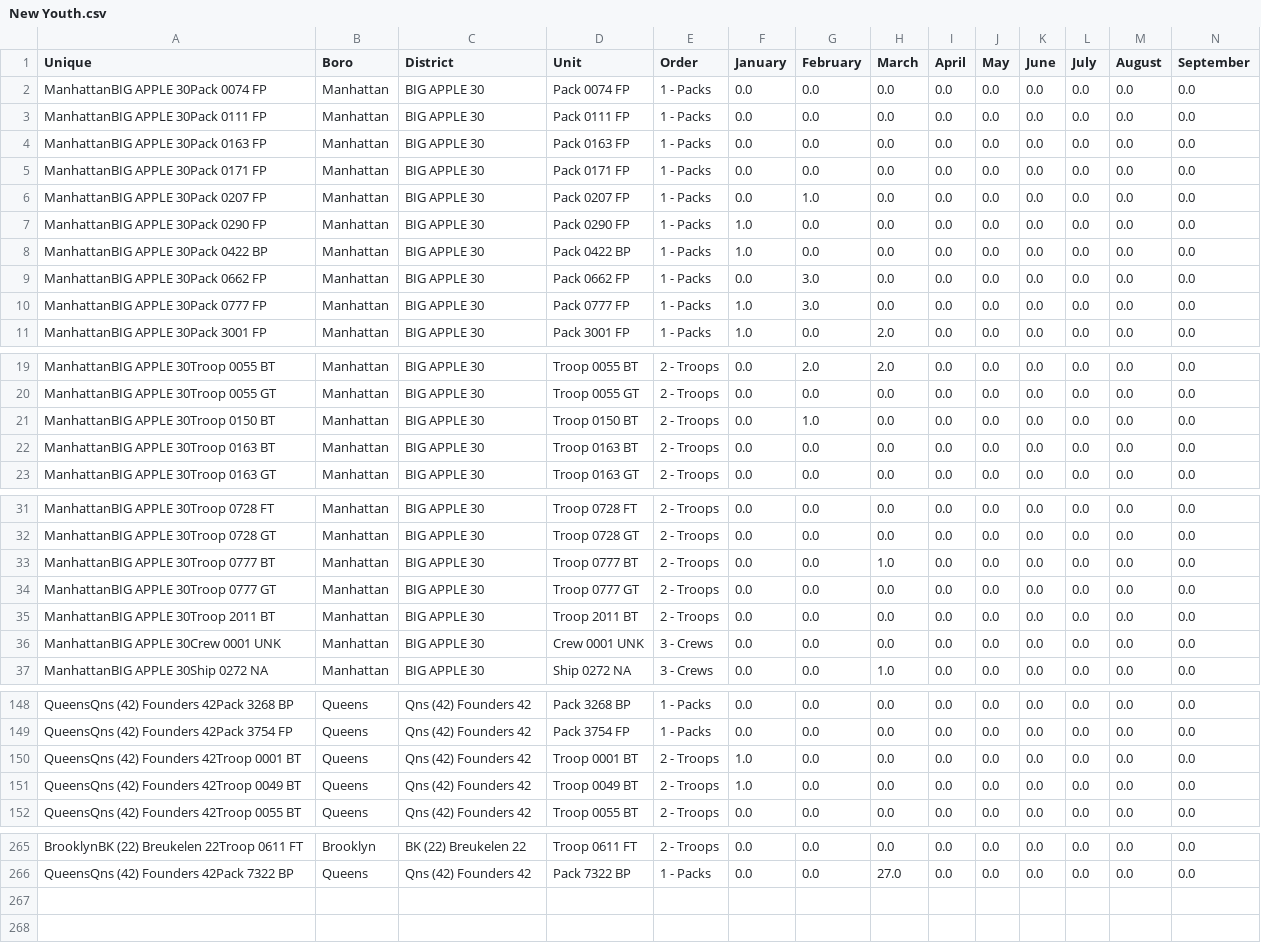
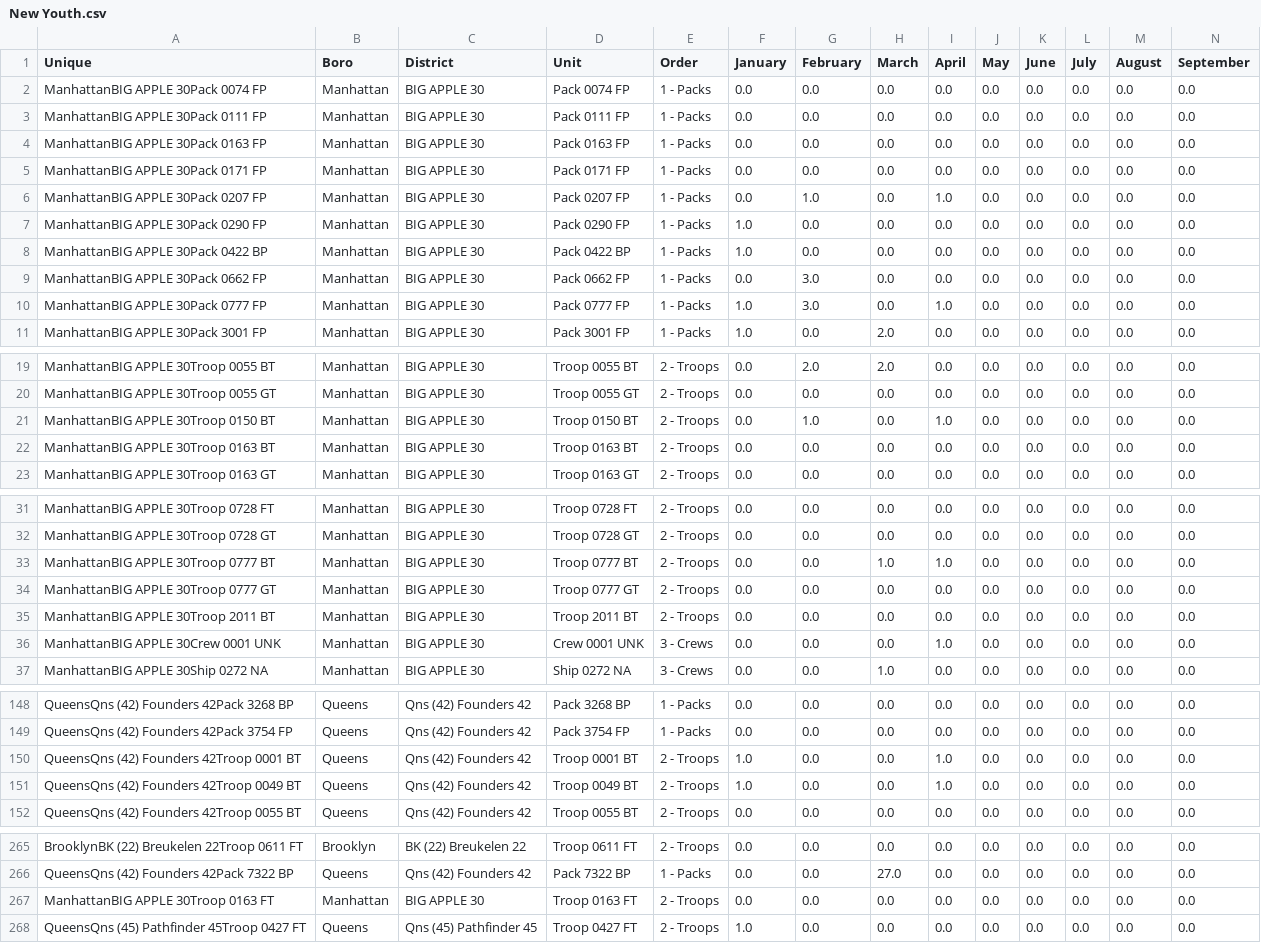
Before and after one commit to itskleb/leaderboard, a CSV file: New Youth.csv, drawn as a sheet; only a part is shown, gaps mark what is left out; rows hold the shown columns only; the diff covers the shown part only; the diff names each change by its address in the sheet, - before the commit and + after, or states it on an @@ line.

Commit message:
Data update: April (2026-04-20 14:50:42 EST)

```diff
--- a/New Youth.csv
+++ b/New Youth.csv
-I6 (April): 0.0
+I6 (April): 1.0
-I10 (April): 0.0
+I10 (April): 1.0
-I21 (April): 0.0
+I21 (April): 1.0
-I33 (April): 0.0
+I33 (April): 1.0
-I36 (April): 0.0
+I36 (April): 1.0
-I150:I151 (April): 0.0
+I150:I151 (April): 1.0
+row 267: ManhattanBIG APPLE 30Troop 0163 FT | Manhattan | BIG APPLE 30 | Troop 0163 FT | 2 - Troops | 0.0 | 0.0 | 0.0 | 0.0 | 0.0 | 0.0 | 0.0 | 0.0 | 0.0
+row 268: QueensQns (45) Pathfinder 45Troop 0427 FT | Queens | Qns (45) Pathfinder 45 | Troop 0427 FT | 2 - Troops | 1.0 | 0.0 | 0.0 | 0.0 | 0.0 | 0.0 | 0.0 | 0.0 | 0.0
```
Also changed, not shown: 9 edited cells elsewhere in this file.
